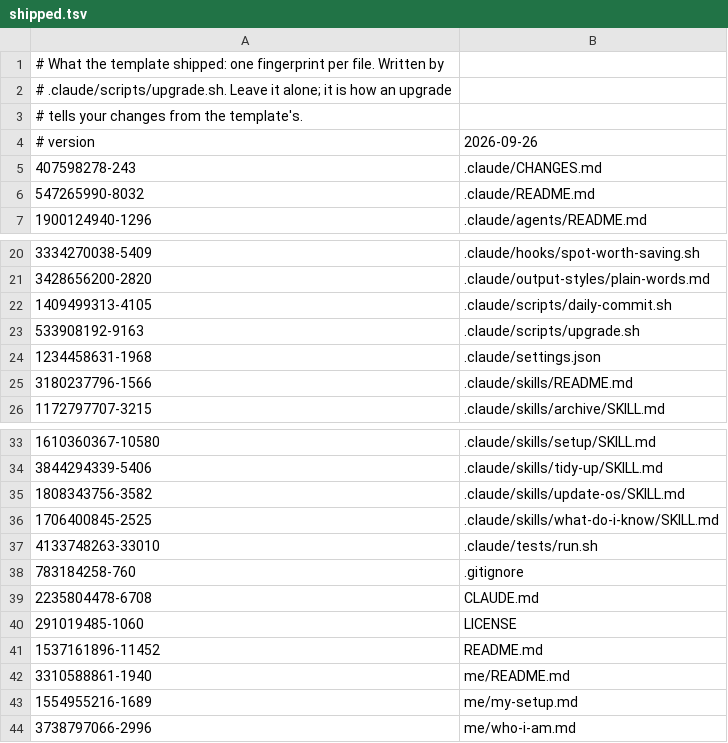
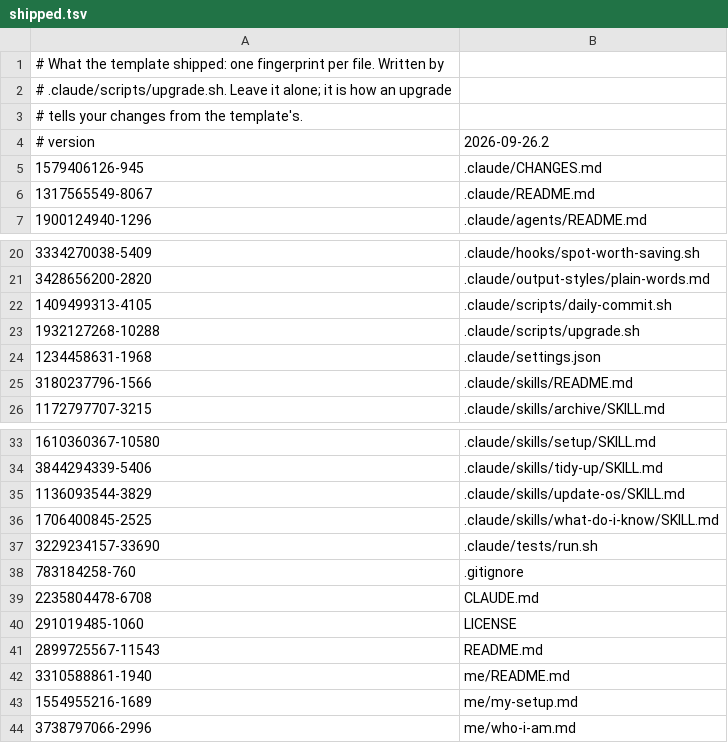
Before and after one commit to zidery333/os-template, a TSV file: .claude/shipped.tsv, drawn as a sheet; only a part is shown, gaps mark what is left out.

Commit message:
2026-09-26.2 — /update-os fetches the newest version itself
- **`.claude/scripts/upgrade.sh`:** with no folder named, it downloads the
  newest version from the template's GitHub page (the `TEMPLATE_HOME` line
  near the top) and uses that. Naming a folder still works.
- **`.claude/skills/update-os/SKILL.md`:** no longer asks where the new
  version is. It previews, asks, runs, then helps merge.
- **`README.md`, "Getting a newer version":** just type `/update-os`. And how
  to hear about new versions: Watch, then Custom, then Releases.
- **`.claude/README.md`, "The scripts":** says where `upgrade.sh` gets new
  versions from.
- **`.claude/tests/run.sh`:** three checks for the download.

```diff
--- a/.claude/shipped.tsv
+++ b/.claude/shipped.tsv
@@ -3,5 +3,5 @@
 # tells your changes from the template's.
-# version	2026-09-26
-407598278-243	.claude/CHANGES.md
-547265990-8032	.claude/README.md
+# version	2026-09-26.2
+1579406126-945	.claude/CHANGES.md
+1317565549-8067	.claude/README.md
 1900124940-1296	.claude/agents/README.md
@@ -22,3 +22,3 @@
 1409499313-4105	.claude/scripts/daily-commit.sh
-533908192-9163	.claude/scripts/upgrade.sh
+1932127268-10288	.claude/scripts/upgrade.sh
 1234458631-1968	.claude/settings.json
@@ -34,5 +34,5 @@
 3844294339-5406	.claude/skills/tidy-up/SKILL.md
-1808343756-3582	.claude/skills/update-os/SKILL.md
+1136093544-3829	.claude/skills/update-os/SKILL.md
 1706400845-2525	.claude/skills/what-do-i-know/SKILL.md
-4133748263-33010	.claude/tests/run.sh
+3229234157-33690	.claude/tests/run.sh
 783184258-760	.gitignore
@@ -40,3 +40,3 @@
 291019485-1060	LICENSE
-1537161896-11452	README.md
+2899725567-11543	README.md
 3310588861-1940	me/README.md
```
Also changed, not shown: 6 other files.
